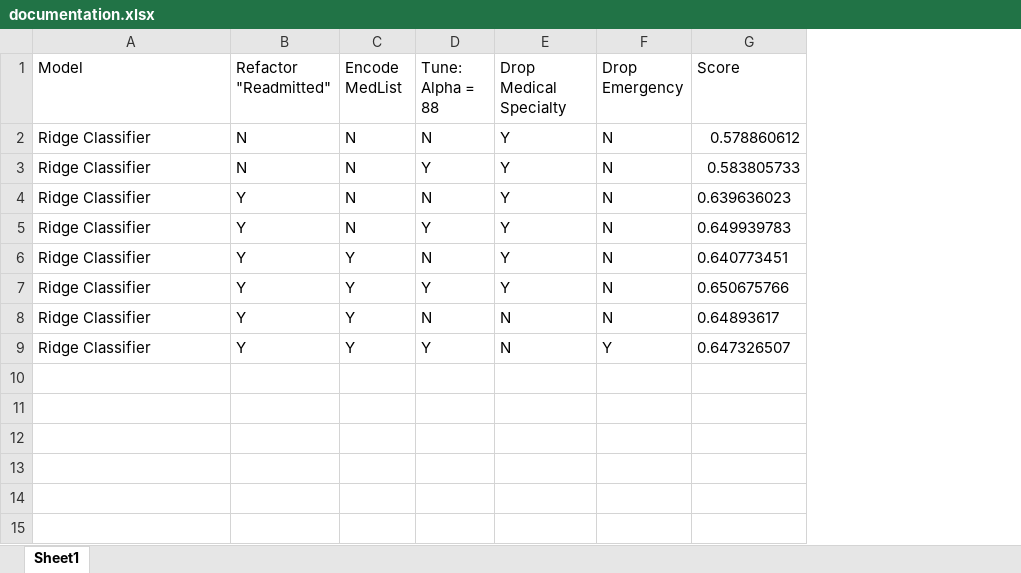
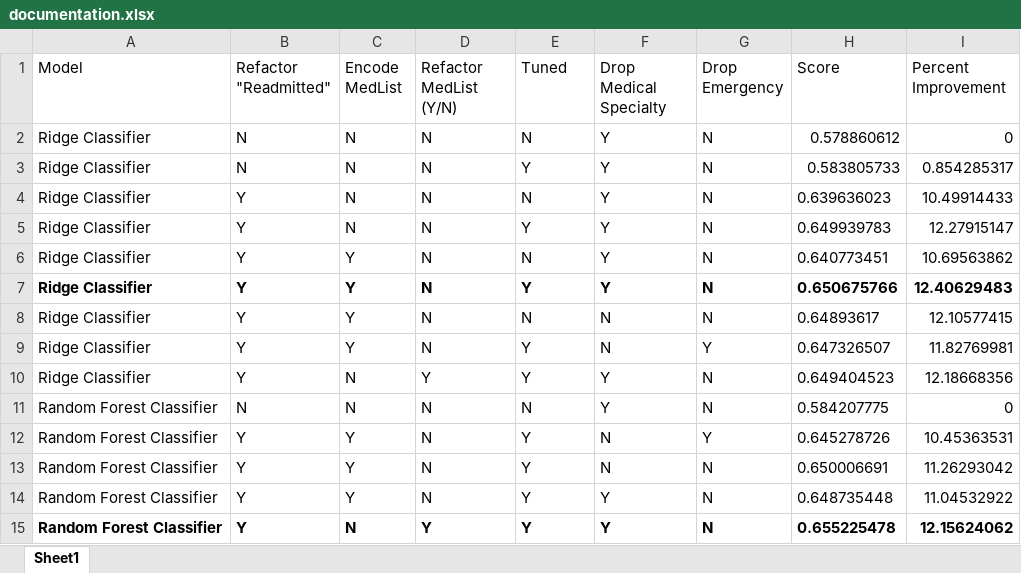
Before and after one commit to crchitwood/DiabetesCapstone, an Excel workbook: ML Documentation/documentation.xlsx, sheet Sheet1, drawn as a sheet; values as stored, in another font and other column widths than the file's, no borders; addresses are those after the commit; the diff names each change by its address in the sheet, - before the commit and + after, or states it on an @@ line.

Commit message:
add random forrest documentation

```diff
--- a/ML Documentation/documentation.xlsx (sheet Sheet1)
+++ b/ML Documentation/documentation.xlsx (sheet Sheet1)
+column D (Refactor MedList (Y/N)), rows 2-9: all N
+column I (Percent Improvement), rows 2-9: 0 | 0.854285317 | 10.49914433 | 12.27915147 | 10.69563862 | 12.40629483 | 12.10577415 | 11.82769981
-E1: Tune: Alpha = 88
+E1: Tuned
-A7:C7 bold: off
+A7:C7 bold: on
-E7:H7 bold: off
+E7:H7 bold: on
+row 10: Ridge Classifier | Y | N | Y | Y | Y | N | 0.649404523 | 12.18668356
+row 11: Random Forest Classifier | N | N | N | N | Y | N | 0.584207775 | 0
+row 12: Random Forest Classifier | Y | Y | N | Y | N | Y | 0.645278726 | 10.45363531
+row 13: Random Forest Classifier | Y | Y | N | Y | N | N | 0.650006691 | 11.26293042
+row 14: Random Forest Classifier | Y | Y | N | Y | Y | N | 0.648735448 | 11.04532922
+row 15: Random Forest Classifier | Y | N | Y | Y | Y | N | 0.655225478 | 12.15624062
```
